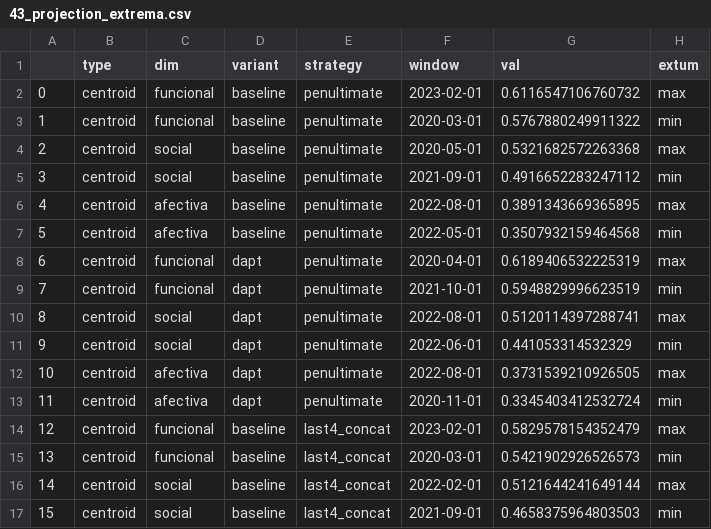
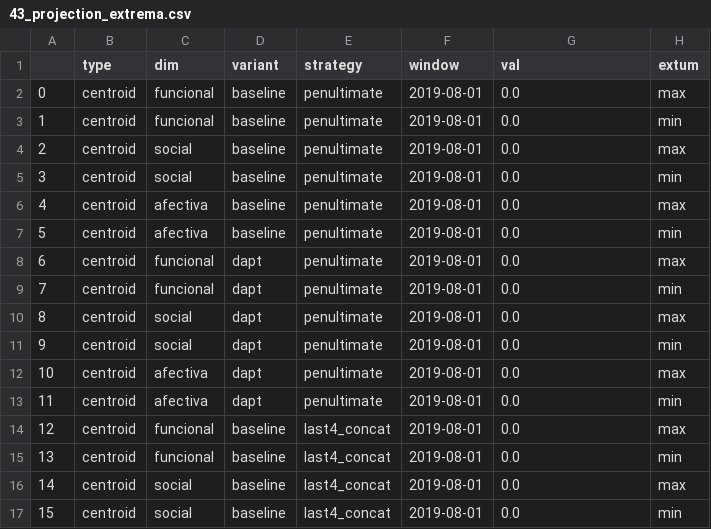
Before and after one commit to alejandrommingo/LISBETH, a CSV file: academic/methodological_report/phase4_tables/43_projection_extrema.csv, drawn as a sheet; only a part is shown; the diff covers the shown part only.

Commit message:
Feat: Implemented Dual Anisotropy Correction (Raw vs Corrected). Updated Phase 4 notebooks to visualize A/B comparison.

```diff
--- a/academic/methodological_report/phase4_tables/43_projection_extrema.csv
+++ b/academic/methodological_report/phase4_tables/43_projection_extrema.csv
@@ -1,17 +1,17 @@
 ,type,dim,variant,strategy,window,val,extum
-0,centroid,funcional,baseline,penultimate,2023-02-01,0.6116547106760732,max
-1,centroid,funcional,baseline,penultimate,2020-03-01,0.5767880249911322,min
-2,centroid,social,baseline,penultimate,2020-05-01,0.5321682572263368,max
-3,centroid,social,baseline,penultimate,2021-09-01,0.4916652283247112,min
-4,centroid,afectiva,baseline,penultimate,2022-08-01,0.3891343669365895,max
-5,centroid,afectiva,baseline,penultimate,2022-05-01,0.3507932159464568,min
-6,centroid,funcional,dapt,penultimate,2020-04-01,0.6189406532225319,max
-7,centroid,funcional,dapt,penultimate,2021-10-01,0.5948829996623519,min
-8,centroid,social,dapt,penultimate,2022-08-01,0.5120114397288741,max
-9,centroid,social,dapt,penultimate,2022-06-01,0.441053314532329,min
-10,centroid,afectiva,dapt,penultimate,2022-08-01,0.3731539210926505,max
-11,centroid,afectiva,dapt,penultimate,2020-11-01,0.3345403412532724,min
-12,centroid,funcional,baseline,last4_concat,2023-02-01,0.5829578154352479,max
-13,centroid,funcional,baseline,last4_concat,2020-03-01,0.5421902926526573,min
-14,centroid,social,baseline,last4_concat,2022-02-01,0.5121644241649144,max
-15,centroid,social,baseline,last4_concat,2021-09-01,0.4658375964803503,min
+0,centroid,funcional,baseline,penultimate,2019-08-01,0.0,max
+1,centroid,funcional,baseline,penultimate,2019-08-01,0.0,min
+2,centroid,social,baseline,penultimate,2019-08-01,0.0,max
+3,centroid,social,baseline,penultimate,2019-08-01,0.0,min
+4,centroid,afectiva,baseline,penultimate,2019-08-01,0.0,max
+5,centroid,afectiva,baseline,penultimate,2019-08-01,0.0,min
+6,centroid,funcional,dapt,penultimate,2019-08-01,0.0,max
+7,centroid,funcional,dapt,penultimate,2019-08-01,0.0,min
+8,centroid,social,dapt,penultimate,2019-08-01,0.0,max
+9,centroid,social,dapt,penultimate,2019-08-01,0.0,min
+10,centroid,afectiva,dapt,penultimate,2019-08-01,0.0,max
+11,centroid,afectiva,dapt,penultimate,2019-08-01,0.0,min
+12,centroid,funcional,baseline,last4_concat,2019-08-01,0.0,max
+13,centroid,funcional,baseline,last4_concat,2019-08-01,0.0,min
+14,centroid,social,baseline,last4_concat,2019-08-01,0.0,max
+15,centroid,social,baseline,last4_concat,2019-08-01,0.0,min
```
Also changed, not shown: 16 edited cells elsewhere in this file, academic/methodological_report/phase4_tables/42_anchor_geometry_checks.csv, academic/methodological_report/phase4_tables/42_drift_procrustes_profile.csv, 53 other files.
